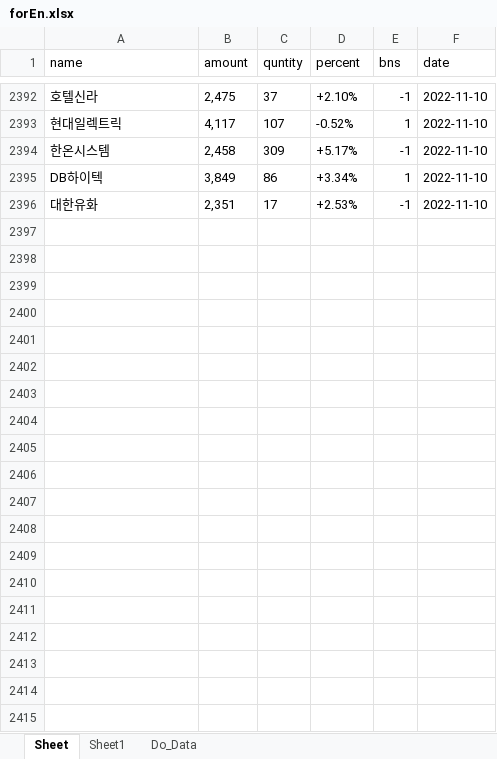
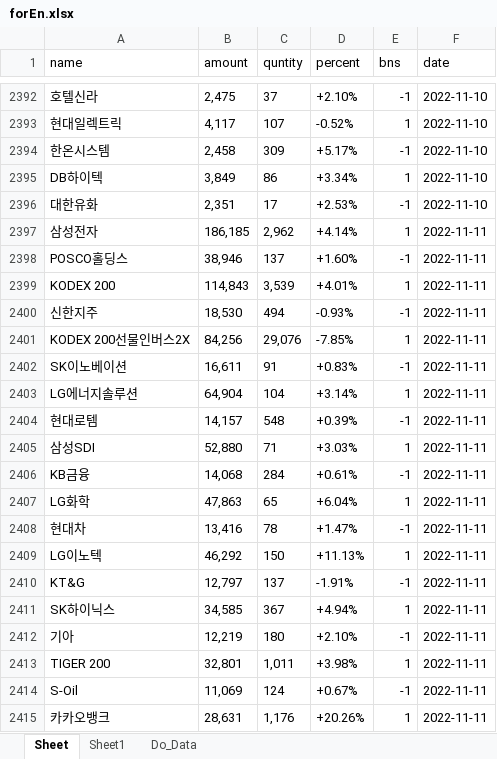
Before and after one commit to starshorse/20200228start, an Excel workbook: python_ex/forEn.xlsx, sheet Sheet, drawn as a sheet; only a part is shown, gaps mark what is left out; values as stored, in another font and other column widths than the file's, no borders; the diff covers the shown part only; the diff names each change by its address in the sheet, - before the commit and + after, or states it on an @@ line.

```diff
--- a/python_ex/forEn.xlsx (sheet Sheet)
+++ b/python_ex/forEn.xlsx (sheet Sheet)
+row 2397: 삼성전자 | 186,185 | 2,962 | +4.14% | 1 | 2022-11-11
+row 2398: POSCO홀딩스 | 38,946 | 137 | +1.60% | -1 | 2022-11-11
+row 2399: KODEX 200 | 114,843 | 3,539 | +4.01% | 1 | 2022-11-11
+row 2400: 신한지주 | 18,530 | 494 | -0.93% | -1 | 2022-11-11
+row 2401: KODEX 200선물인버스2X | 84,256 | 29,076 | -7.85% | 1 | 2022-11-11
+row 2402: SK이노베이션 | 16,611 | 91 | +0.83% | -1 | 2022-11-11
+row 2403: LG에너지솔루션 | 64,904 | 104 | +3.14% | 1 | 2022-11-11
+row 2404: 현대로템 | 14,157 | 548 | +0.39% | -1 | 2022-11-11
+row 2405: 삼성SDI | 52,880 | 71 | +3.03% | 1 | 2022-11-11
+row 2406: KB금융 | 14,068 | 284 | +0.61% | -1 | 2022-11-11
+row 2407: LG화학 | 47,863 | 65 | +6.04% | 1 | 2022-11-11
+row 2408: 현대차 | 13,416 | 78 | +1.47% | -1 | 2022-11-11
+row 2409: LG이노텍 | 46,292 | 150 | +11.13% | 1 | 2022-11-11
+row 2410: KT&G | 12,797 | 137 | -1.91% | -1 | 2022-11-11
+row 2411: SK하이닉스 | 34,585 | 367 | +4.94% | 1 | 2022-11-11
+row 2412: 기아 | 12,219 | 180 | +2.10% | -1 | 2022-11-11
+row 2413: TIGER 200 | 32,801 | 1,011 | +3.98% | 1 | 2022-11-11
+row 2414: S-Oil | 11,069 | 124 | +0.67% | -1 | 2022-11-11
+row 2415: 카카오뱅크 | 28,631 | 1,176 | +20.26% | 1 | 2022-11-11
```
Also changed, not shown: 161 added rows elsewhere in this sheet, xls_node/stock/주식정보.xlsx.
